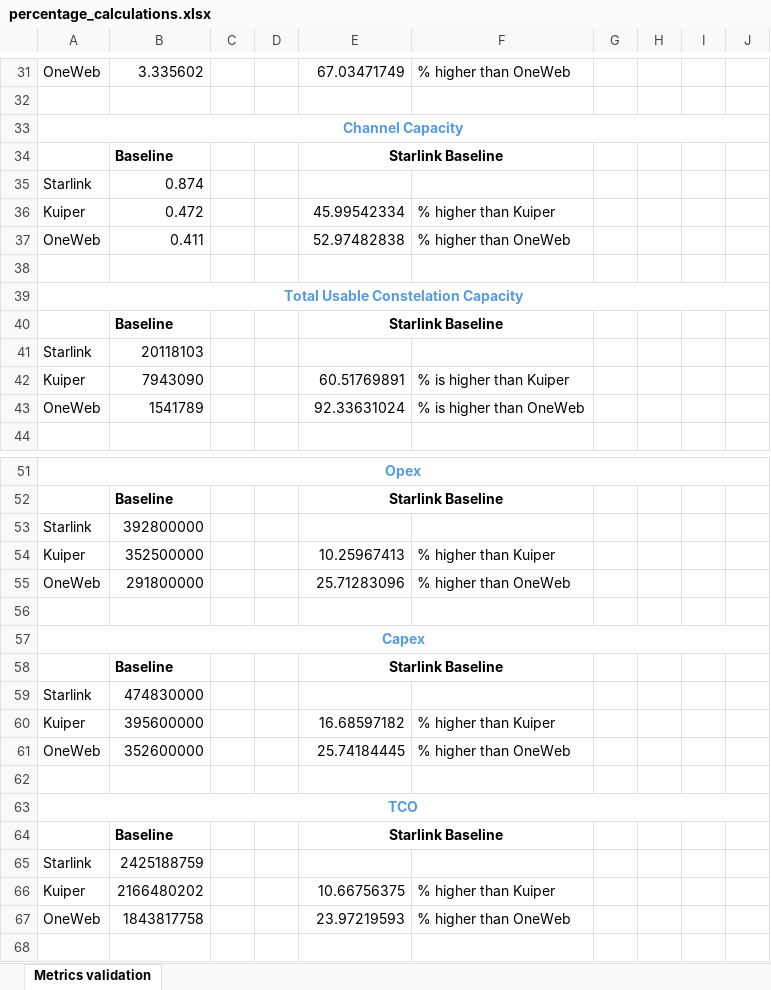
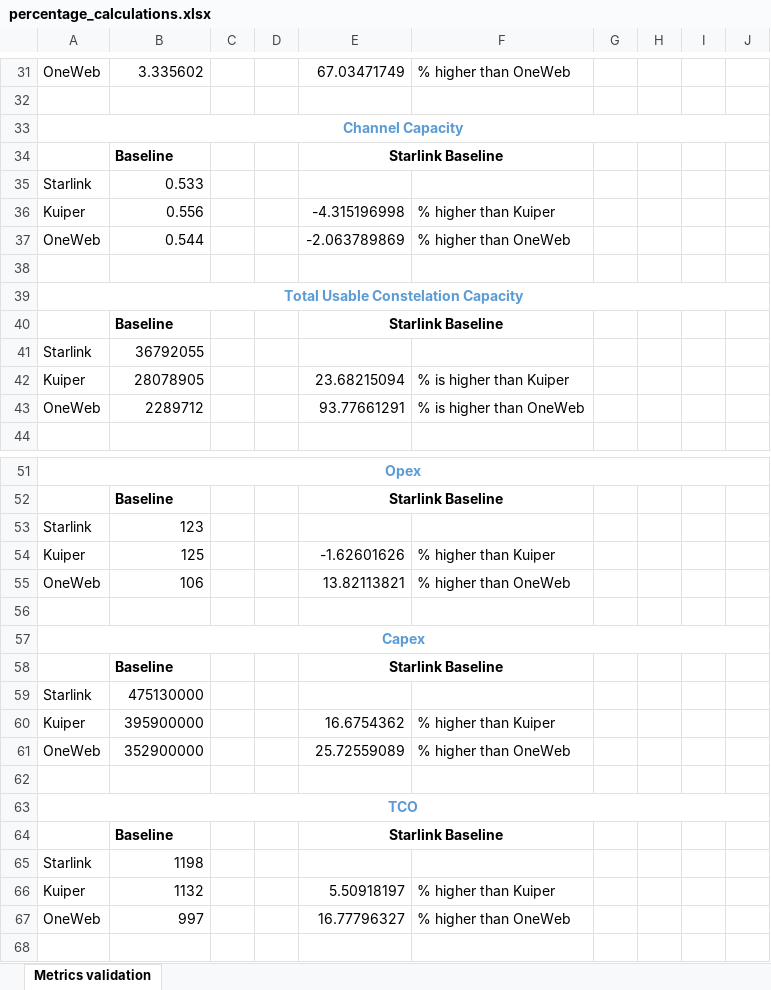
Before and after one commit to Bonface-Osoro/saleos, an Excel workbook: validation/percentage_calculations.xlsx, sheet Metrics validation, drawn as a sheet; only a part is shown, gaps mark what is left out; values as stored, in another font and other column widths than the file's, no borders; the diff covers the shown part only; the diff names each change by its address in the sheet, - before the commit and + after, or states it on an @@ line.

```diff
--- a/validation/percentage_calculations.xlsx (sheet Metrics validation)
+++ b/validation/percentage_calculations.xlsx (sheet Metrics validation)
-B35: 0.874
+B35: 0.533
-B36: 0.472
+B36: 0.556
-E36: 45.99542334
+E36: -4.315196998
-B37: 0.411
+B37: 0.544
-E37: 52.97482838
+E37: -2.063789869
-B41: 20118103
+B41: 36792055
-B42: 7943090
+B42: 28078905
-E42: 60.51769891
+E42: 23.68215094
-B43: 1541789
+B43: 2289712
-E43: 92.33631024
+E43: 93.77661291
-B53: 392800000
+B53: 123
-B54: 352500000
+B54: 125
-E54: 10.25967413
+E54: -1.62601626
-B55: 291800000
+B55: 106
-E55: 25.71283096
+E55: 13.82113821
-B59: 474830000
+B59: 475130000
-B60: 395600000
+B60: 395900000
-E60: 16.68597182
+E60: 16.6754362
-B61: 352600000
+B61: 352900000
-E61: 25.74184445
+E61: 25.72559089
-B65: 2425188759
+B65: 1198
-B66: 2166480202
+B66: 1132
-E66: 10.66756375
+E66: 5.50918197
-B67: 1843817758
+B67: 997
-E67: 23.97219593
+E67: 16.77796327
```
Also changed, not shown: 10 edited cells elsewhere in this sheet, 11 other files.
